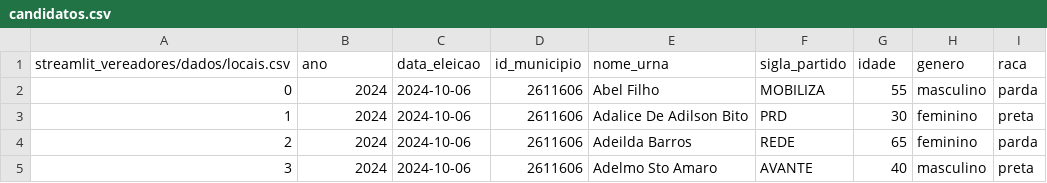
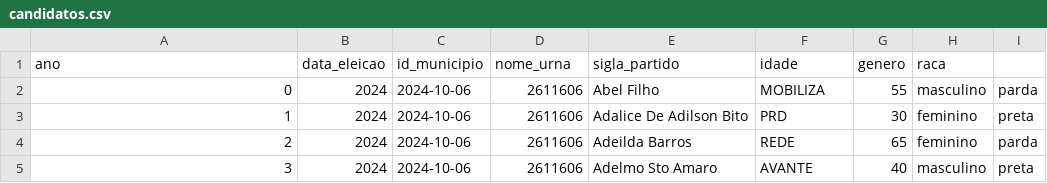
Before and after one commit to pedroabn/centralidades_cult, a CSV file: dados/candidatos.csv, drawn as a sheet; only a part is shown.

```diff
--- a/dados/candidatos.csv
+++ b/dados/candidatos.csv
@@ -1,2 +1,2 @@
-streamlit_vereadores/dados/locais.csv,ano,data_eleicao,id_municipio,nome_urna,sigla_partido,idade,genero,raca
+ano,data_eleicao,id_municipio,nome_urna,sigla_partido,idade,genero,raca
 0,2024,2024-10-06,2611606,Abel Filho,MOBILIZA,55,masculino,parda
```
Also changed, not shown: dados/locais.csv, 3 other files.
